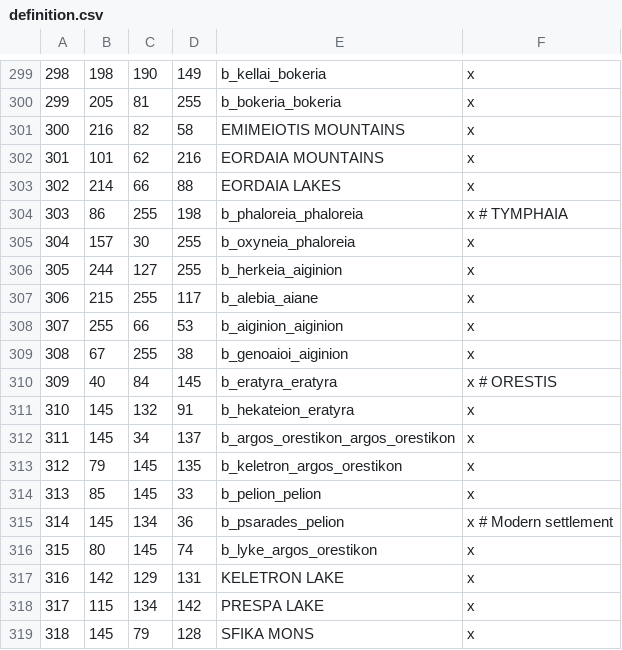
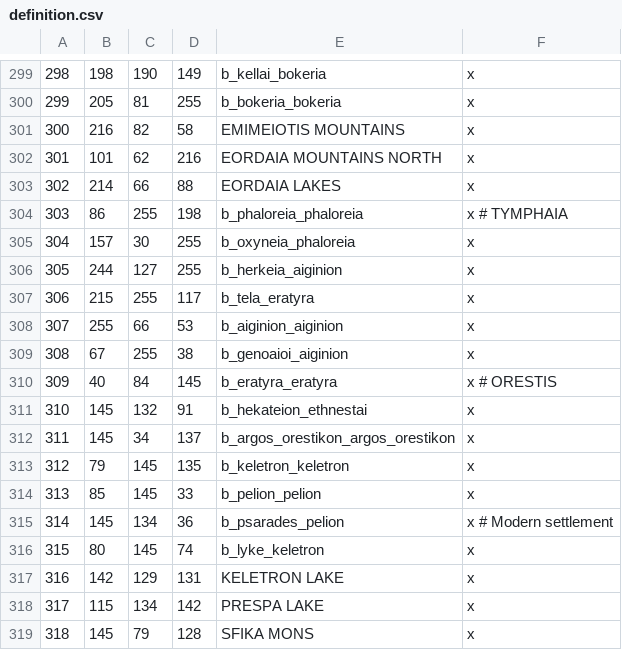
Before and after one commit to rickinator9/ApotheosisTheHellenisticAge, a CSV file: map_data/definition.csv, drawn as a sheet; only a part is shown, gaps mark what is left out; the diff covers the shown part only.

```diff
--- a/map_data/definition.csv
+++ b/map_data/definition.csv
@@ -301,3 +301,3 @@
 300;216;82;58;EMIMEIOTIS MOUNTAINS;x
-301;101;62;216;EORDAIA MOUNTAINS;x
+301;101;62;216;EORDAIA MOUNTAINS NORTH;x
 302;214;66;88;EORDAIA LAKES;x
@@ -306,3 +306,3 @@
 305;244;127;255;b_herkeia_aiginion;x
-306;215;255;117;b_alebia_aiane;x
+306;215;255;117;b_tela_eratyra;x
 307;255;66;53;b_aiginion_aiginion;x
@@ -310,8 +310,8 @@
 309;40;84;145;b_eratyra_eratyra;x # ORESTIS
-310;145;132;91;b_hekateion_eratyra;x
+310;145;132;91;b_hekateion_ethnestai;x
 311;145;34;137;b_argos_orestikon_argos_orestikon;x
-312;79;145;135;b_keletron_argos_orestikon;x
+312;79;145;135;b_keletron_keletron;x
 313;85;145;33;b_pelion_pelion;x
 314;145;134;36;b_psarades_pelion;x # Modern settlement
-315;80;145;74;b_lyke_argos_orestikon;x
+315;80;145;74;b_lyke_keletron;x
 316;142;129;131;KELETRON LAKE;x
```
Also changed, not shown: 14 added rows and 1 edited cell elsewhere in this file, 12 other files.
